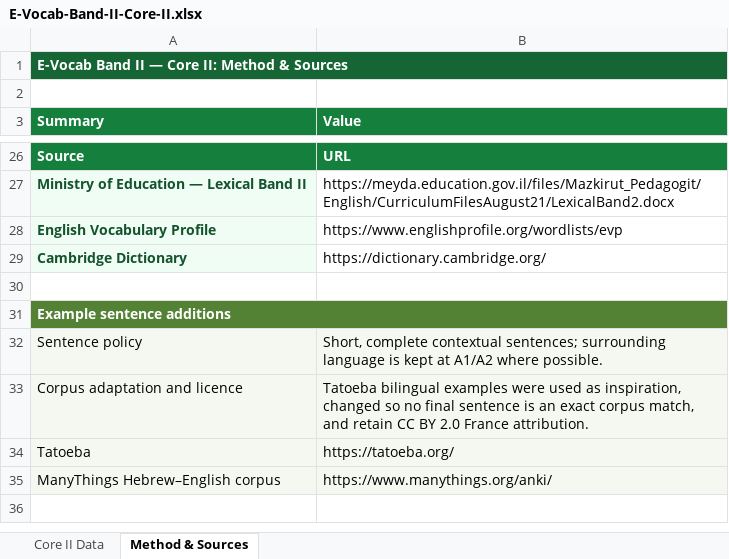
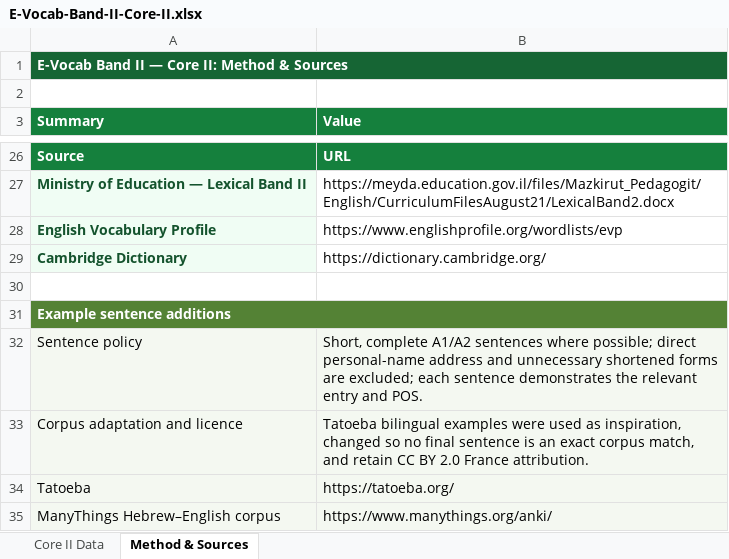
Before and after one commit to Simonh68/E-Vocab-Band-II, an Excel workbook: data/E-Vocab-Band-II-Core-II.xlsx, sheet Method & Sources, drawn as a sheet; only a part is shown, gaps mark what is left out; values as stored, in another font and other column widths than the file's, no borders; the diff names each change by its address in the sheet, - before the commit and + after, or states it on an @@ line.

```diff
--- a/data/E-Vocab-Band-II-Core-II.xlsx (sheet Method & Sources)
+++ b/data/E-Vocab-Band-II-Core-II.xlsx (sheet Method & Sources)
-B32 (Value): Short, complete contextual sentences; surrounding language is kept at A1/A2 where possible.
+B32 (Value): Short, complete A1/A2 sentences where possible; direct personal-name address and unnecessary shortened forms are excluded; each sentence demonstrates the relevant entry and POS.
```
Also changed, not shown: sheet Core II Data, data/E-Vocab-Band-II-Core-I.xlsx, 42 other files.
